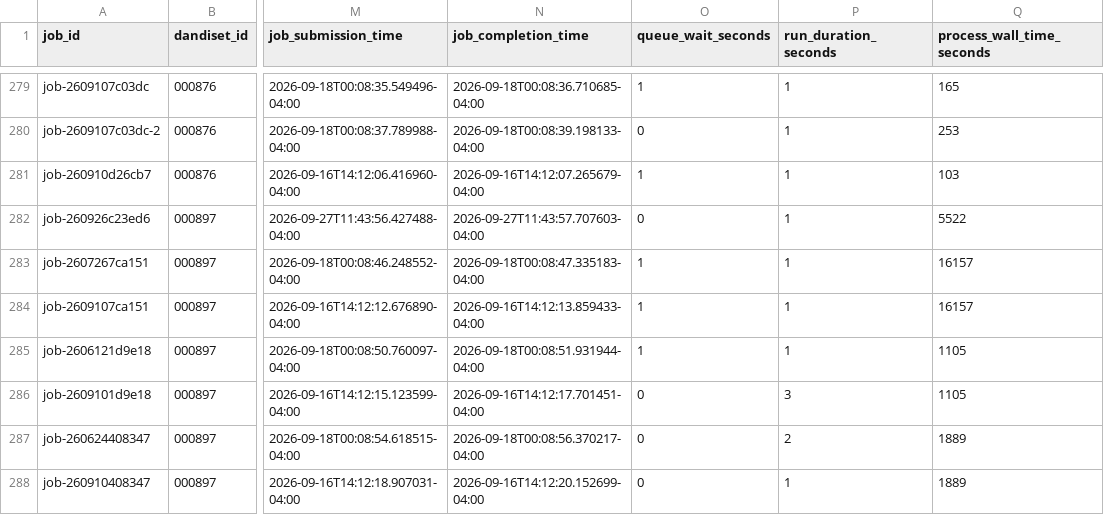
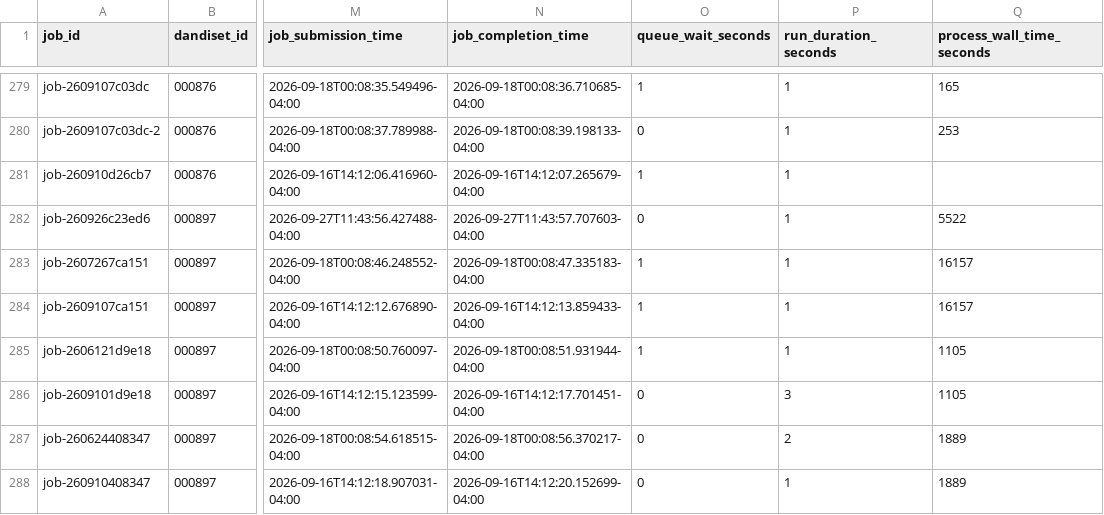
Before and after one commit to dandi-compute/001873, a TSV file: derivatives/jobs.tsv, drawn as a sheet; only a part is shown, gaps mark what is left out; the diff names each change by its address in the sheet, - before the commit and + after, or states it on an @@ line.

```diff
--- a/derivatives/jobs.tsv
+++ b/derivatives/jobs.tsv
-Q281 (process_wall_time_seconds): 103
+Q281 (process_wall_time_seconds): (empty)
```
Also changed, not shown: 3 other files.
